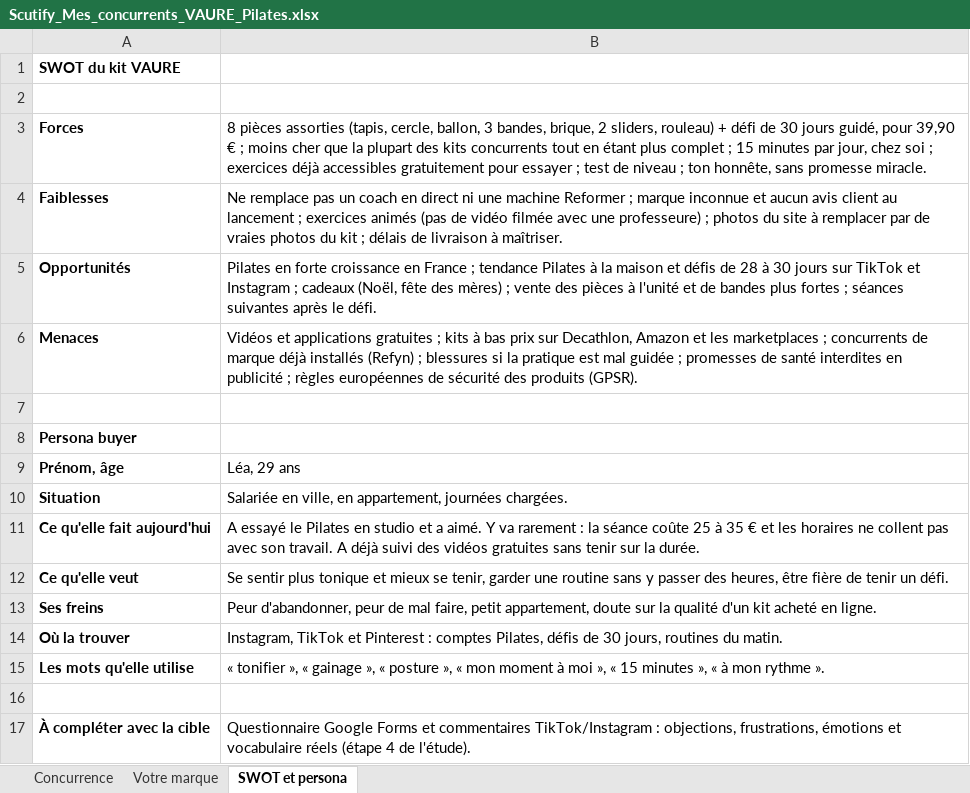
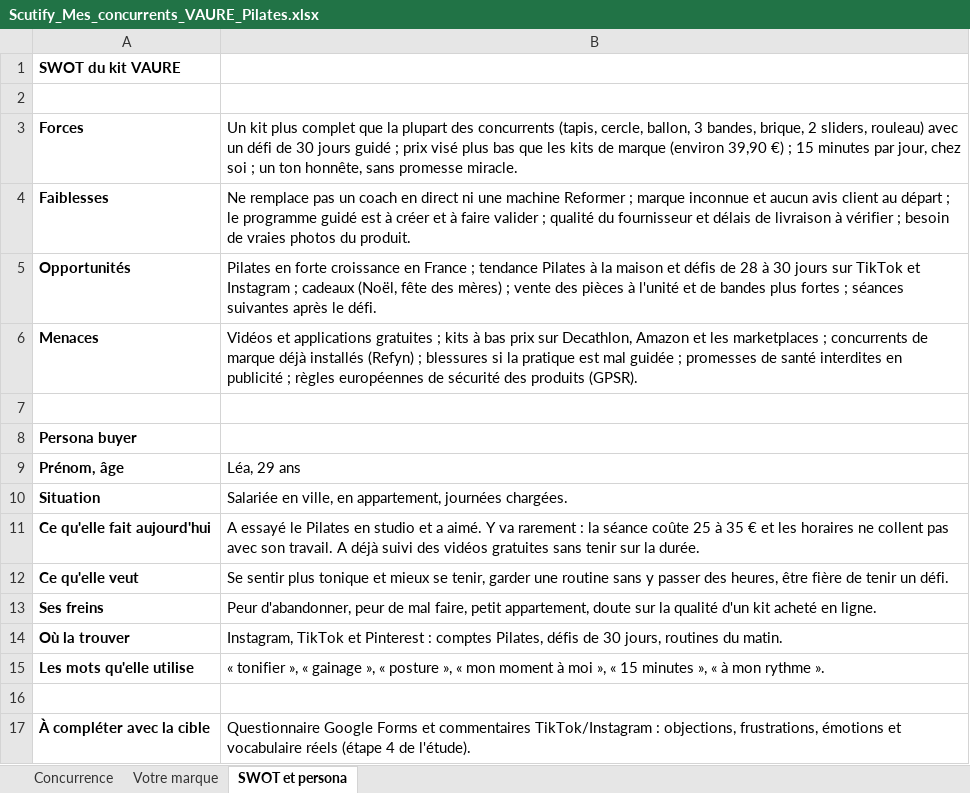
Before and after one commit to jgnrpgn9hd-cmd/Jimy, an Excel workbook: scutify/pilates/Scutify_Mes_concurrents_VAURE_Pilates.xlsx, sheet SWOT et persona, drawn as a sheet; values as stored, in another font and other column widths than the file's, no borders; the diff names each change by its address in the sheet, - before the commit and + after, or states it on an @@ line.

```diff
--- a/scutify/pilates/Scutify_Mes_concurrents_VAURE_Pilates.xlsx (sheet SWOT et persona)
+++ b/scutify/pilates/Scutify_Mes_concurrents_VAURE_Pilates.xlsx (sheet SWOT et persona)
-B3: 8 pièces assorties (tapis, cercle, ballon, 3 bandes, brique, 2 sliders, rouleau) + défi de 30 jours guidé, pour 39,90 € ; moins cher que la plupart des kits concurrents tout en étant plus complet ; 15 minutes par jour, chez soi ; exercices déjà accessibles gratuitement pour essayer ; test de niveau ; ton honnête,…
+B3: Un kit plus complet que la plupart des concurrents (tapis, cercle, ballon, 3 bandes, brique, 2 sliders, rouleau) avec un défi de 30 jours guidé ; prix visé plus bas que les kits de marque (environ 39,90 €) ; 15 minutes par jour, chez soi ; un ton honnête,…
-B4: …client au lancement ; exercices animés (pas de vidéo filmée avec une professeure) ; photos du site à remplacer par de vraies photos du kit ; délais de livraison à maîtriser.
+B4: …client au départ ; le programme guidé est à créer et à faire valider ; qualité du fournisseur et délais de livraison à vérifier ; besoin de vraies photos du produit.
```
Also changed, not shown: sheet Votre marque.
